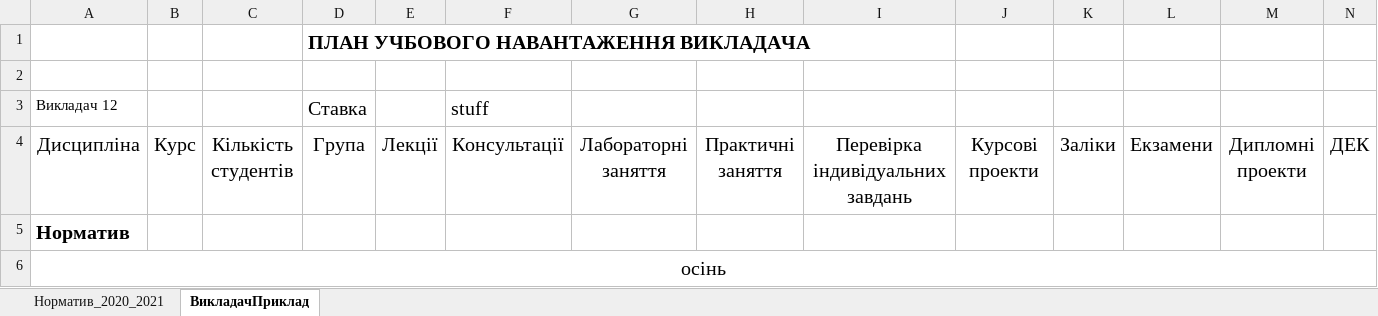
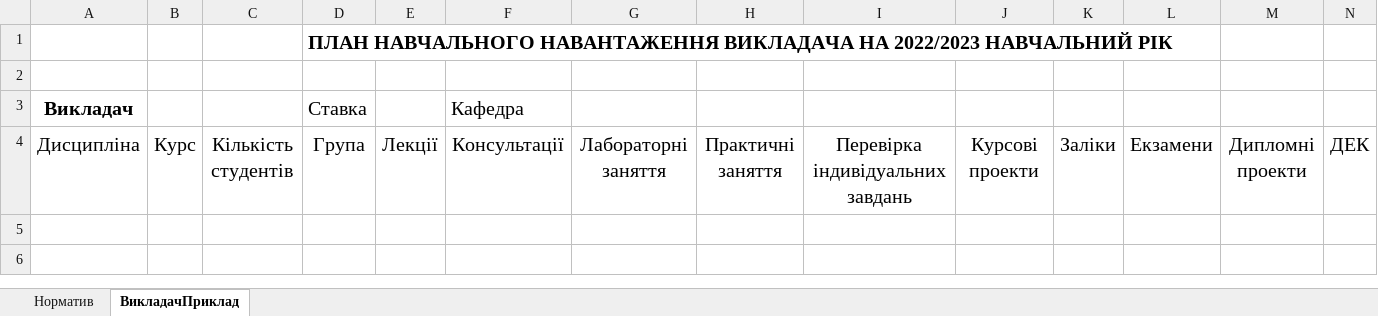
Before and after one commit to DumuDroll/sldocs, an Excel workbook: src/main/resources/PSLExample.xlsx, sheet ВикладачПриклад, drawn as a sheet; only a part is shown; values as stored, in another font and other column widths than the file's, no borders; conditional formats not drawn; removed rows and columns are numbered as before the commit, all else as after; rows hold the shown columns only; the diff names each change by its address in the sheet, - before the commit and + after, or states it on an @@ line.

Commit message:
1. Correct some uncorrect label on main page 2. Changed PSLExample.xlsx - structure, set nonshown 0, pin headers and columns 3. Change fonts and styles in WritePSLController Changes in WriteEASController not importent and made accidentally

```diff
--- a/src/main/resources/PSLExample.xlsx (sheet ВикладачПриклад)
+++ b/src/main/resources/PSLExample.xlsx (sheet ВикладачПриклад)
-sheet tab: Норматив_2020_2021
+sheet tab: Норматив
-D1: ПЛАН УЧБОВОГО НАВАНТАЖЕННЯ ВИКЛАДАЧА
+D1: ПЛАН НАВЧАЛЬНОГО НАВАНТАЖЕННЯ ВИКЛАДАЧА НА 2022/2023 НАВЧАЛЬНИЙ РІК
-row 3: Викладач 12 |  |  | Ставка |  | stuff
+row 3: Викладач |  |  | Ставка |  | Кафедра
-row 5: Норматив
-row 6: осінь
```
Also changed, not shown: 3 other files.
